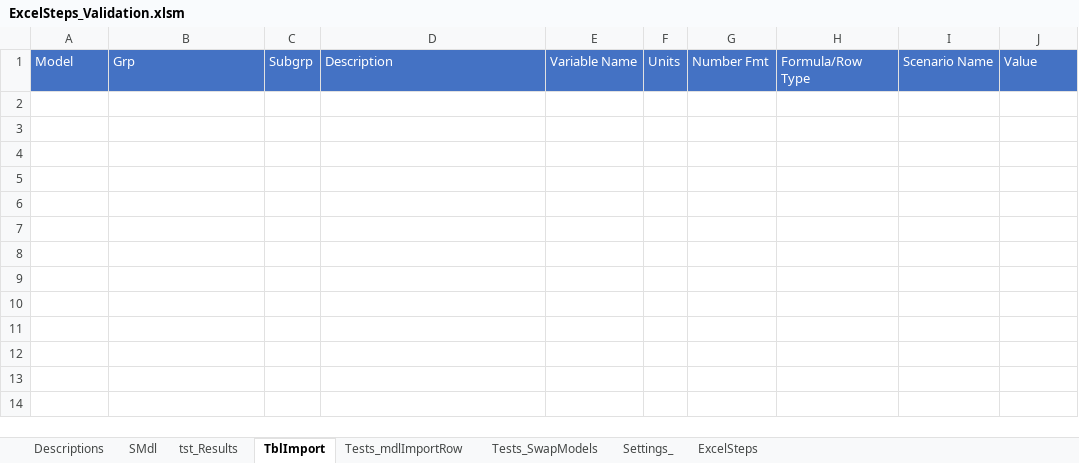
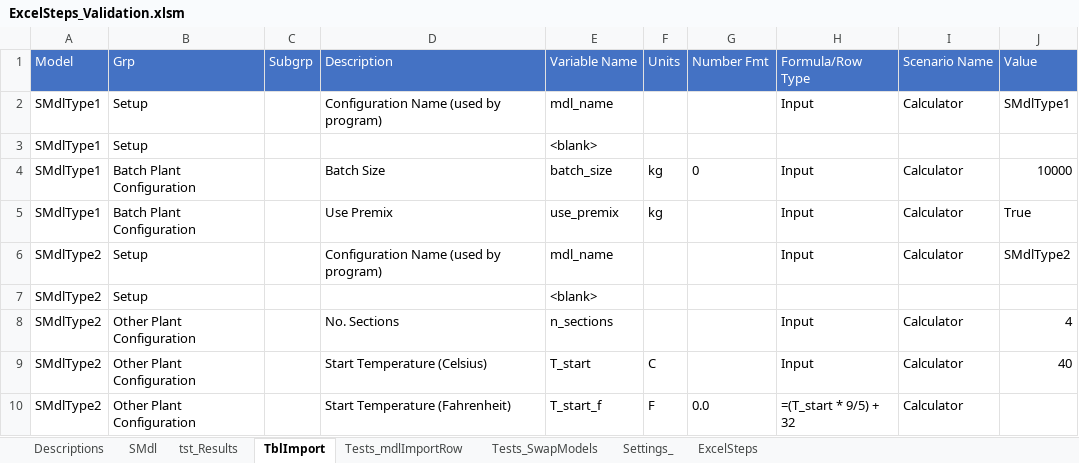
Before and after one commit to jlandgre/ExcelSteps, an Excel workbook: ExcelSteps_Validation.xlsm, sheet TblImport, drawn as a sheet; values as stored, in another font and other column widths than the file's, no borders; the diff names each change by its address in the sheet, - before the commit and + after, or states it on an @@ line.

```diff
--- a/ExcelSteps_Validation.xlsm (sheet TblImport)
+++ b/ExcelSteps_Validation.xlsm (sheet TblImport)
+row 2: SMdlType1 | Setup |  | Configuration Name (used by program) | mdl_name |  |  | Input | Calculator | SMdlType1
+row 3: SMdlType1 | Setup |  |  | <blank>
+row 4: SMdlType1 | Batch Plant Configuration |  | Batch Size | batch_size | kg | 0 | Input | Calculator | 10000
+row 5: SMdlType1 | Batch Plant Configuration |  | Use Premix | use_premix | kg |  | Input | Calculator | True
+row 6: SMdlType2 | Setup |  | Configuration Name (used by program) | mdl_name |  |  | Input | Calculator | SMdlType2
+row 7: SMdlType2 | Setup |  |  | <blank>
+row 8: SMdlType2 | Other Plant Configuration |  | No. Sections | n_sections |  |  | Input | Calculator | 4
+row 9: SMdlType2 | Other Plant Configuration |  | Start Temperature (Celsius) | T_start | C |  | Input | Calculator | 40
+row 10: SMdlType2 | Other Plant Configuration |  | Start Temperature (Fahrenheit) | T_start_f | F | 0.0 | =(T_start * 9/5) + 32 | Calculator
```
Also changed, not shown: sheet tst_Results, sheet SMdl, sheet ExcelSteps, sheet Tests_SwapModels, 1 other file.
